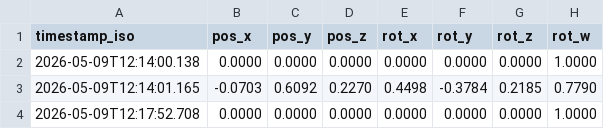
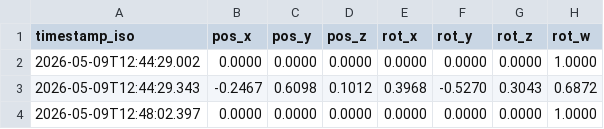
Before and after one commit to TXST-CS7389I-Spring-2026-Group-Project/DreamGuard, a CSV file: data/experiments/study_0/l_controller.csv, drawn as a sheet.

```diff
--- a/data/experiments/study_0/l_controller.csv
+++ b/data/experiments/study_0/l_controller.csv
@@ -1,4 +1,4 @@
 timestamp_iso,pos_x,pos_y,pos_z,rot_x,rot_y,rot_z,rot_w
-2026-05-09T12:14:00.138,0.0000,0.0000,0.0000,0.0000,0.0000,0.0000,1.0000
-2026-05-09T12:14:01.165,-0.0703,0.6092,0.2270,0.4498,-0.3784,0.2185,0.7790
-2026-05-09T12:17:52.708,0.0000,0.0000,0.0000,0.0000,0.0000,0.0000,1.0000
+2026-05-09T12:44:29.002,0.0000,0.0000,0.0000,0.0000,0.0000,0.0000,1.0000
+2026-05-09T12:44:29.343,-0.2467,0.6098,0.1012,0.3968,-0.5270,0.3043,0.6872
+2026-05-09T12:48:02.397,0.0000,0.0000,0.0000,0.0000,0.0000,0.0000,1.0000
```
Also changed, not shown: data/experiments/study_0/collection.csv, data/experiments/study_0/performance.csv, 5 other files.
